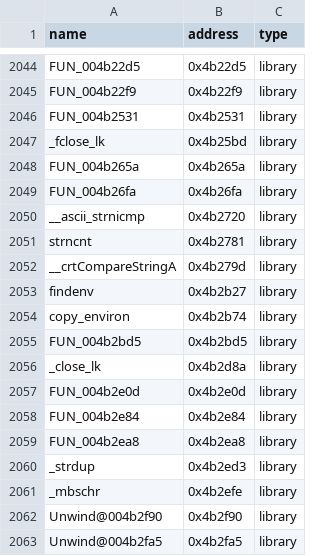
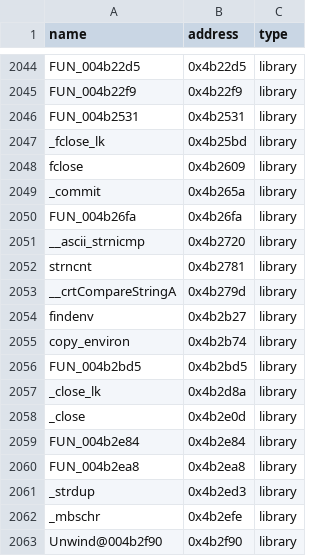
Before and after one commit to koishikois259/th08-multi, a CSV file: config/reccmp-functions.csv, drawn as a sheet; only a part is shown, gaps mark what is left out; the shorter side is filled out with more unchanged rows.

```diff
--- a/config/reccmp-functions.csv
+++ b/config/reccmp-functions.csv
@@ -2047,3 +2047,4 @@ FUN_004b2531,0x4b2531,library
 _fclose_lk,0x4b25bd,library
-FUN_004b265a,0x4b265a,library
+fclose,0x4b2609,library
+_commit,0x4b265a,library
 FUN_004b26fa,0x4b26fa,library
@@ -2056,3 +2057,3 @@ FUN_004b2bd5,0x4b2bd5,library
 _close_lk,0x4b2d8a,library
-FUN_004b2e0d,0x4b2e0d,library
+_close,0x4b2e0d,library
 FUN_004b2e84,0x4b2e84,library
```
Also changed, not shown: config/library-matches.csv, config/mapping.csv, 6 other files.
